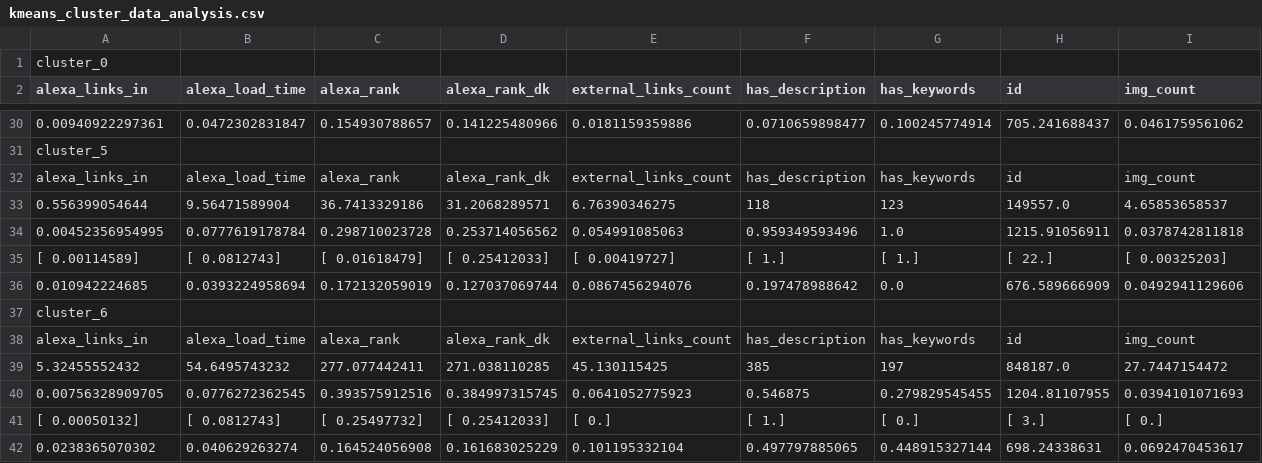
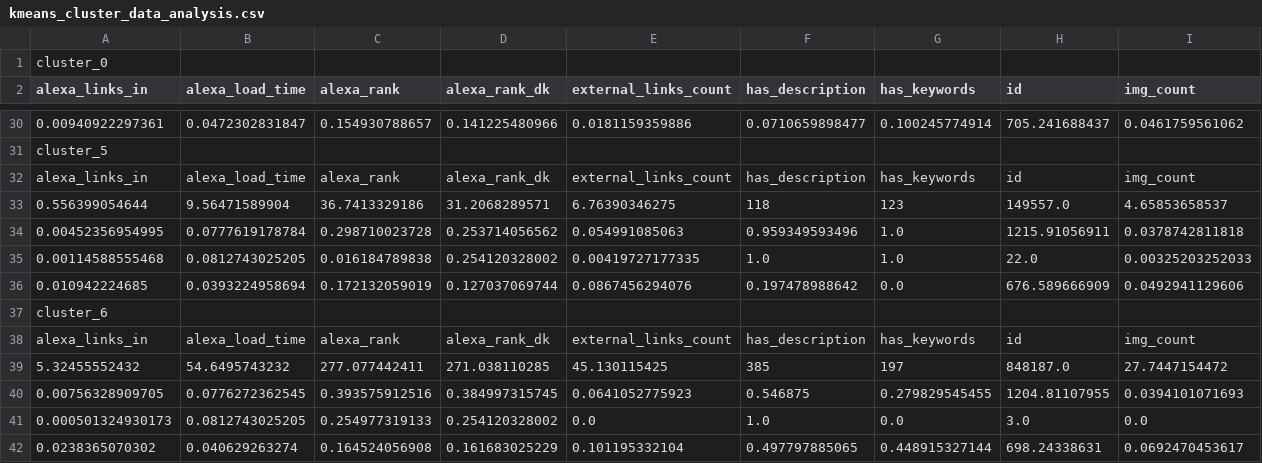
Before and after one commit to AndersHqst/Datamining, a CSV file: rapidminer/output/kmeans_cluster_data_analysis.csv, drawn as a sheet; only a part is shown, gaps mark what is left out; removed rows and columns are numbered as before the commit, all else as after; rows hold the shown columns only; the diff covers the shown part only; the diff names each change by its address in the sheet, - before the commit and + after, or states it on an @@ line.

```diff
--- a/rapidminer/output/kmeans_cluster_data_analysis.csv
+++ b/rapidminer/output/kmeans_cluster_data_analysis.csv
-row 35: [ 0.00114589] | [ 0.0812743] | [ 0.01618479] | [ 0.25412033] | [ 0.00419727] | [ 1.] | [ 1.] | [ 22.] | [ 0.00325203]
+row 35: 0.00114588555468 | 0.0812743025205 | 0.016184789838 | 0.254120328002 | 0.00419727177335 | 1.0 | 1.0 | 22.0 | 0.00325203252033
-row 41: [ 0.00050132] | [ 0.0812743] | [ 0.25497732] | [ 0.25412033] | [ 0.] | [ 1.] | [ 0.] | [ 3.] | [ 0.]
+row 41: 0.000501324930173 | 0.0812743025205 | 0.254977319133 | 0.254120328002 | 0.0 | 1.0 | 0.0 | 3.0 | 0.0
```
Also changed, not shown: 5 added rows and 5 removed rows elsewhere in this file, 4 other files.
